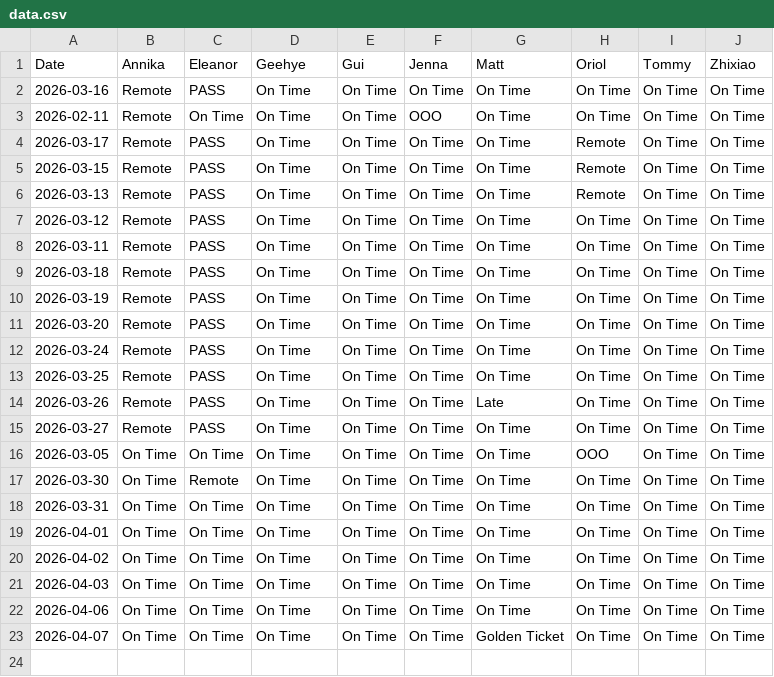
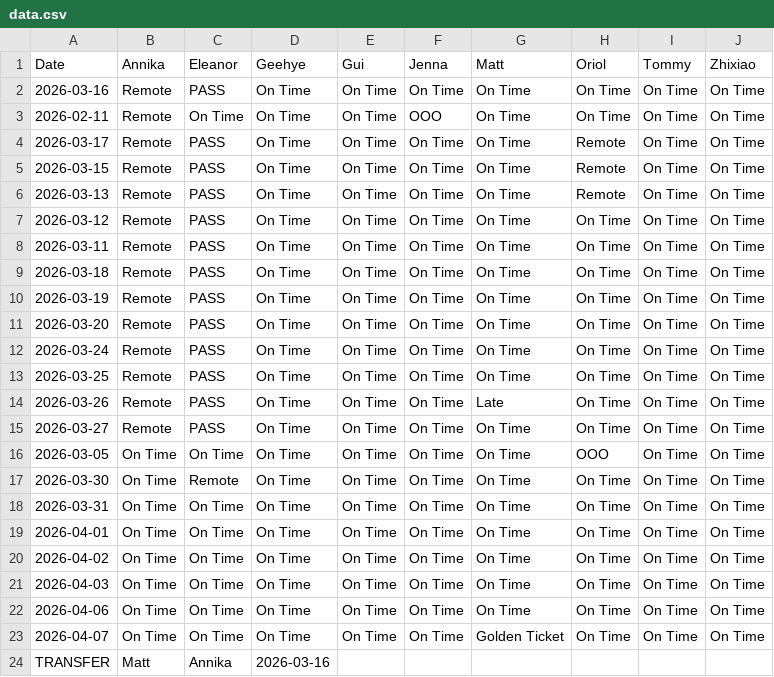
Before and after one commit to jeeshau/bolt-clock-in, a CSV file: data.csv, drawn as a sheet; the diff names each change by its address in the sheet, - before the commit and + after, or states it on an @@ line.

Commit message:
Bolt Update: TRANSFER

```diff
--- a/data.csv
+++ b/data.csv
+row 24: TRANSFER | Matt | Annika | 2026-03-16
```
